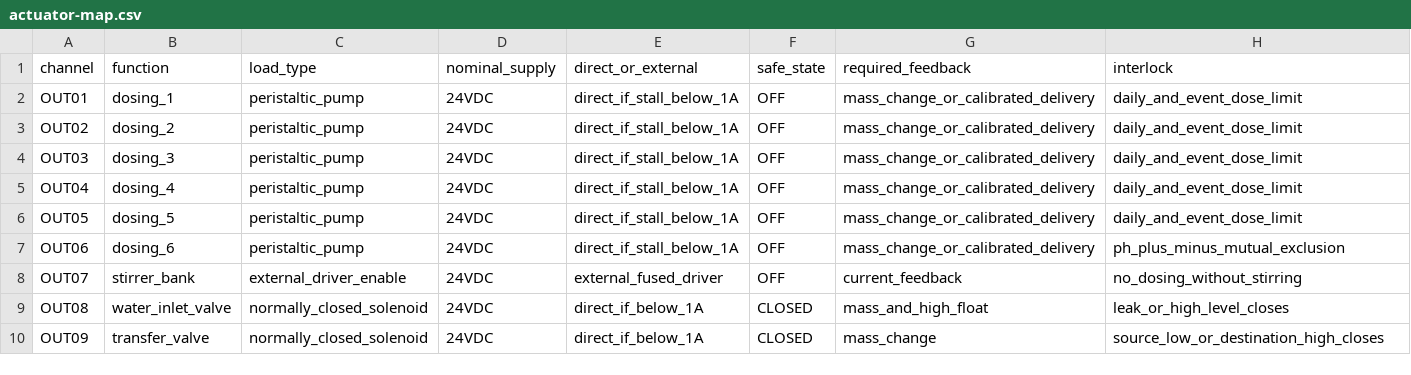
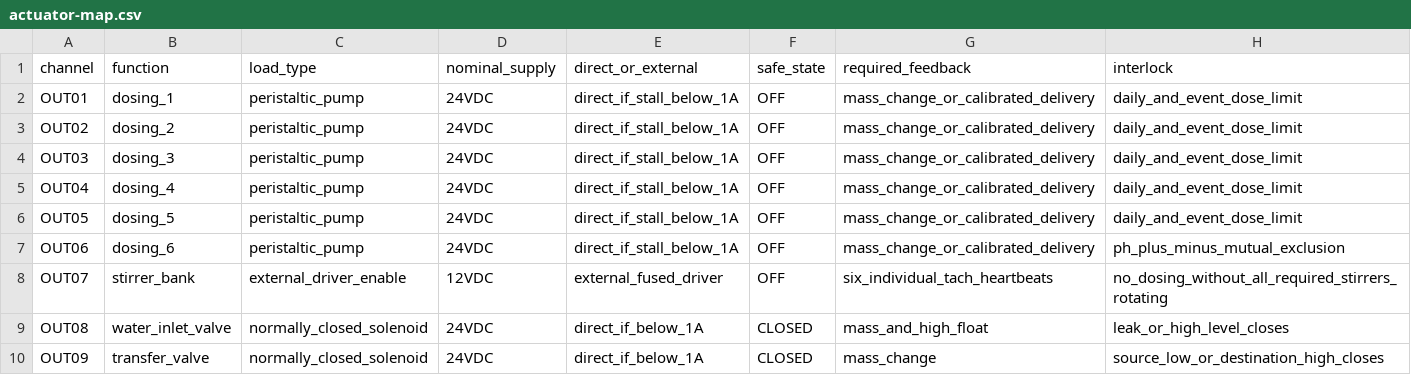
Before and after one commit to berger33/indoor-grow-automation, a CSV file: hardware/system/actuator-map.csv, drawn as a sheet; only a part is shown.

```diff
--- a/hardware/system/actuator-map.csv
+++ b/hardware/system/actuator-map.csv
@@ -7,3 +7,3 @@ OUT05,dosing_5,peristaltic_pump,24VDC,direct_if_stall_below_1A,OFF,mass_change_o
 OUT06,dosing_6,peristaltic_pump,24VDC,direct_if_stall_below_1A,OFF,mass_change_or_calibrated_delivery,ph_plus_minus_mutual_exclusion
-OUT07,stirrer_bank,external_driver_enable,24VDC,external_fused_driver,OFF,current_feedback,no_dosing_without_stirring
+OUT07,stirrer_bank,external_driver_enable,12VDC,external_fused_driver,OFF,six_individual_tach_heartbeats,no_dosing_without_all_required_stirrers_rotating
 OUT08,water_inlet_valve,normally_closed_solenoid,24VDC,direct_if_below_1A,CLOSED,mass_and_high_float,leak_or_high_level_closes
```
Also changed, not shown: hardware/controller-rev-a/BOM.csv, hardware/controller-rev-a/io-map.csv, 1 other file.
